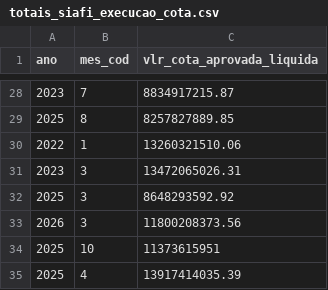
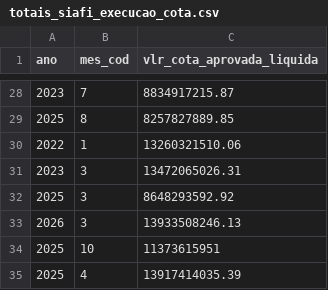
Before and after one commit to splor-mg/dados-totais-armazem-siafi, a CSV file: data/totais_siafi_execucao_cota.csv, drawn as a sheet; only a part is shown, gaps mark what is left out; the diff covers the shown part only.

```diff
--- a/data/totais_siafi_execucao_cota.csv
+++ b/data/totais_siafi_execucao_cota.csv
@@ -32,3 +32,3 @@ ano,mes_cod,vlr_cota_aprovada_liquida
 2025,3,8648293592.92
-2026,3,11800208373.56
+2026,3,13933508246.13
 2025,10,11373615951
```
Also changed, not shown: 175 moved rows elsewhere in this file, data-raw/totais_siafi_execucao_cota_current.csv, data-raw/totais_siafi_execucao_current.csv, 5 other files.
